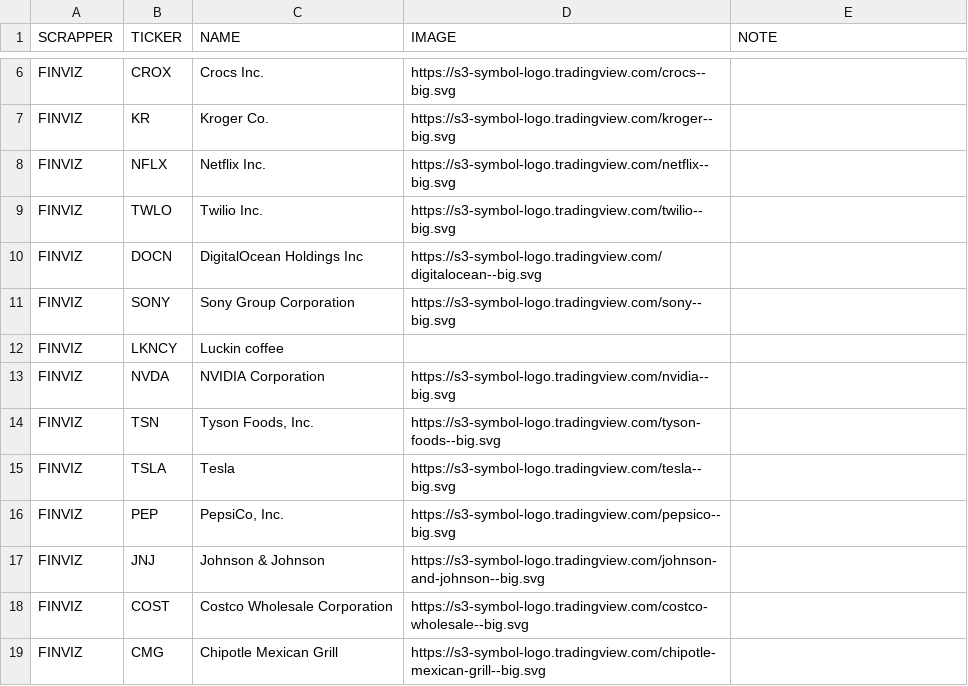
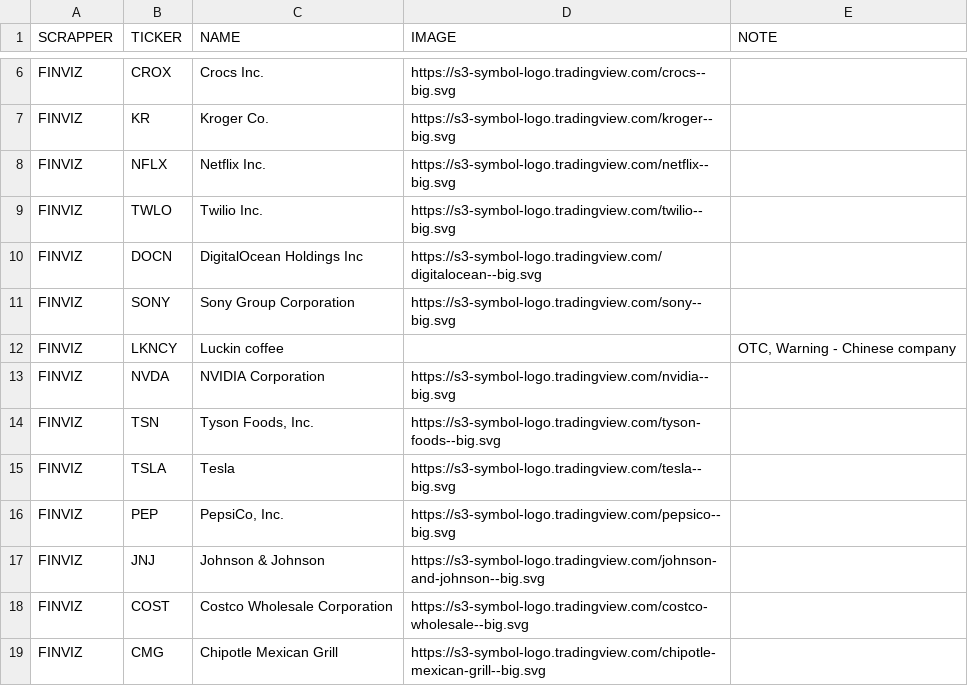
Before and after one commit to codekopf/hot-stocks-crawler, a CSV file: src/main/resources/speculative.csv, drawn as a sheet; only a part is shown, gaps mark what is left out; the diff names each change by its address in the sheet, - before the commit and + after, or states it on an @@ line.

Commit message:
2022 11 13 - Fixed speculative.csv column alignment

```diff
--- a/src/main/resources/speculative.csv
+++ b/src/main/resources/speculative.csv
-E12 (NOTE): (empty)
+E12 (NOTE): OTC, Warning - Chinese company
```
